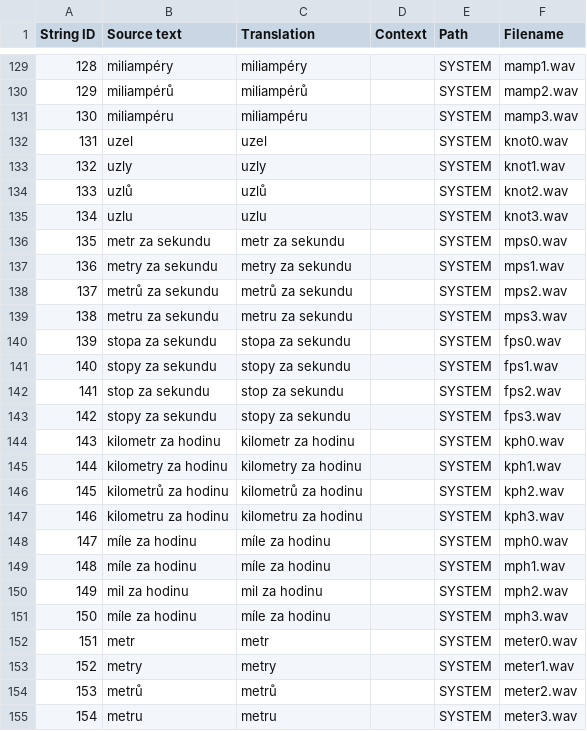
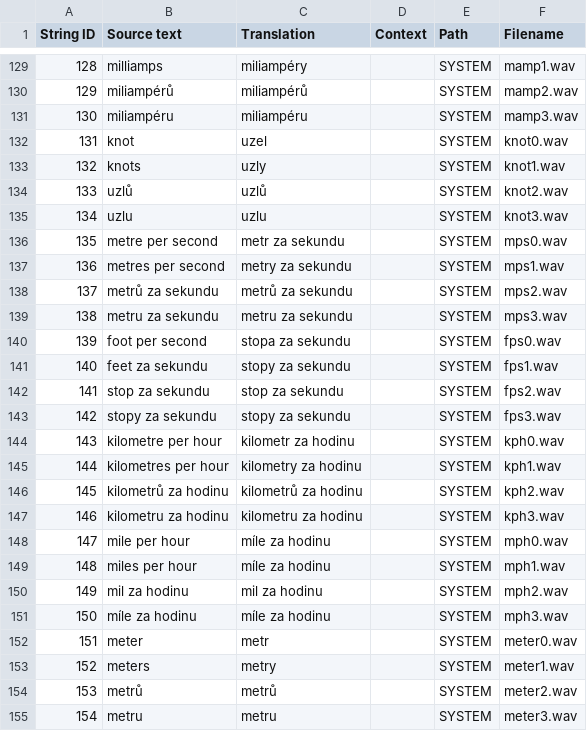
Before and after one commit to EdgeTX/edgetx-sdcard-sounds, a CSV file: voices/cs-CZ.csv, drawn as a sheet; only a part is shown, gaps mark what is left out; the diff covers the shown part only; the diff names each change by its address in the sheet, - before the commit and + after, or states it on an @@ line.

Commit message:
chore(CZ): Upd most EN src text, add missing units

```diff
--- a/voices/cs-CZ.csv
+++ b/voices/cs-CZ.csv
-B129 (Source text): miliampéry
+B129 (Source text): milliamps
-B132 (Source text): uzel
+B132 (Source text): knot
-B133 (Source text): uzly
+B133 (Source text): knots
-B136 (Source text): metr za sekundu
+B136 (Source text): metre per second
-B137 (Source text): metry za sekundu
+B137 (Source text): metres per second
-B140 (Source text): stopa za sekundu
+B140 (Source text): foot per second
-B141 (Source text): stopy za sekundu
+B141 (Source text): feet za sekundu
-B144 (Source text): kilometr za hodinu
+B144 (Source text): kilometre per hour
-B145 (Source text): kilometry za hodinu
+B145 (Source text): kilometres per hour
-B148 (Source text): míle za hodinu
+B148 (Source text): mile per hour
-B149 (Source text): míle za hodinu
+B149 (Source text): miles per hour
-B152 (Source text): metr
+B152 (Source text): meter
-B153 (Source text): metry
+B153 (Source text): meters
```
Also changed, not shown: 7 added rows, 1 removed row, 89 edited cells and row numbers in column A elsewhere in this file.
